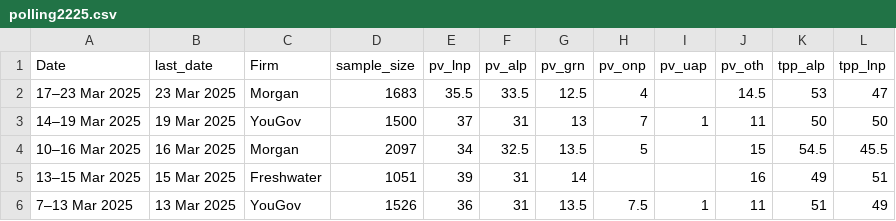
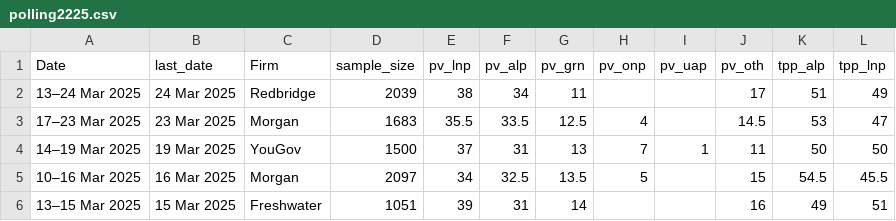
Before and after one commit to metacoretechs/wikipedia-aus-poll-charts, a CSV file: polling2225.csv, drawn as a sheet; only a part is shown; the shorter side is filled out with more unchanged rows; the diff names each change by its address in the sheet, - before the commit and + after, or states it on an @@ line.

```diff
--- a/polling2225.csv
+++ b/polling2225.csv
+row 2: 13–24 Mar 2025 | 24 Mar 2025 | Redbridge | 2039 | 38 | 34 | 11 |  |  | 17 | 51 | 49
```
Also changed, not shown: 2 other files.
